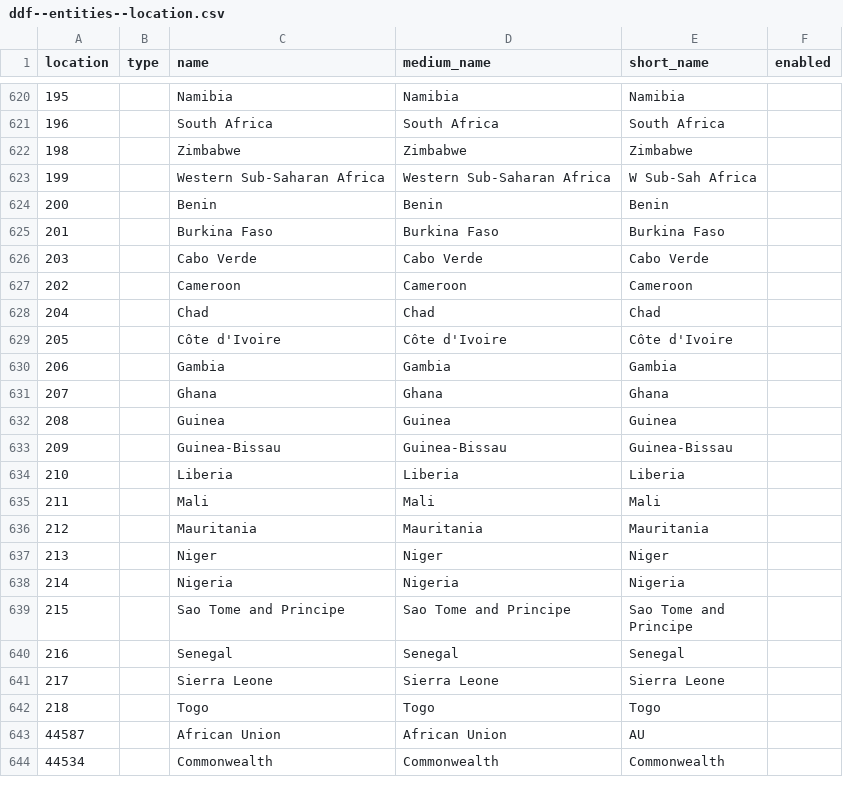
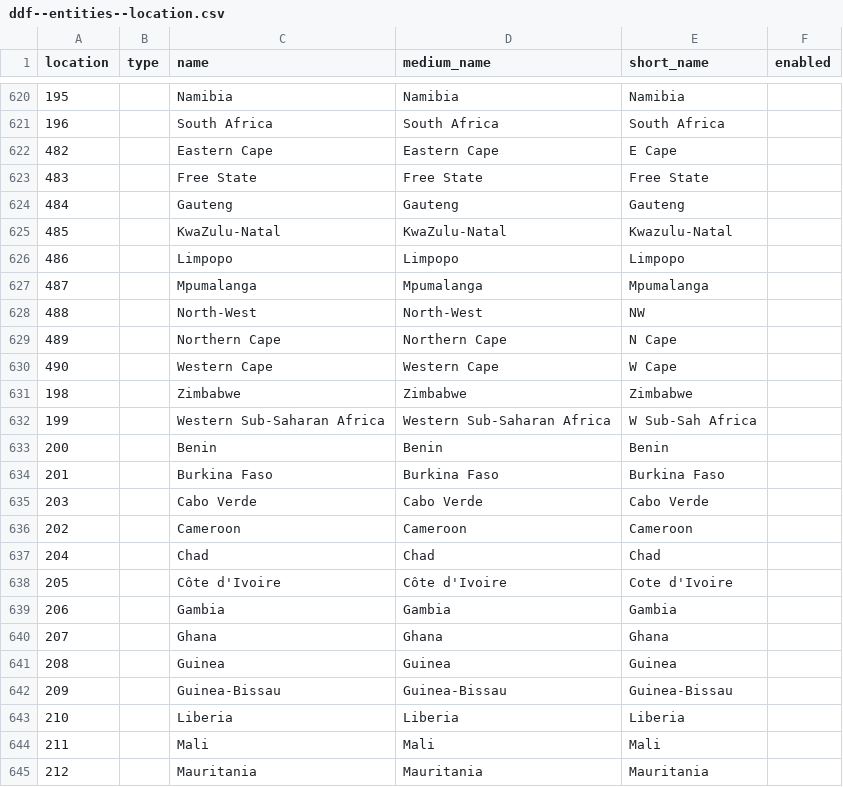
Before and after one commit to open-numbers/ddf--ihme--lex, a CSV file: ddf--entities--location.csv, drawn as a sheet; only a part is shown, gaps mark what is left out; the shorter side is filled out with more unchanged rows.

Commit message:
auto generated dataset

```diff
--- a/ddf--entities--location.csv
+++ b/ddf--entities--location.csv
@@ -621,2 +621,11 @@ location,type,name,medium_name,short_name,enabled
 196,,South Africa,South Africa,South Africa,
+482,,Eastern Cape,Eastern Cape,E Cape,
+483,,Free State,Free State,Free State,
+484,,Gauteng,Gauteng,Gauteng,
+485,,KwaZulu-Natal,KwaZulu-Natal,Kwazulu-Natal,
+486,,Limpopo,Limpopo,Limpopo,
+487,,Mpumalanga,Mpumalanga,Mpumalanga,
+488,,North-West,North-West,NW,
+489,,Northern Cape,Northern Cape,N Cape,
+490,,Western Cape,Western Cape,W Cape,
 198,,Zimbabwe,Zimbabwe,Zimbabwe,
@@ -628,3 +637,3 @@ location,type,name,medium_name,short_name,enabled
 204,,Chad,Chad,Chad,
-205,,Côte d'Ivoire,Côte d'Ivoire,Côte d'Ivoire,
+205,,Côte d'Ivoire,Côte d'Ivoire,Cote d'Ivoire,
 206,,Gambia,Gambia,Gambia,
```
Also changed, not shown: 1 other file.
